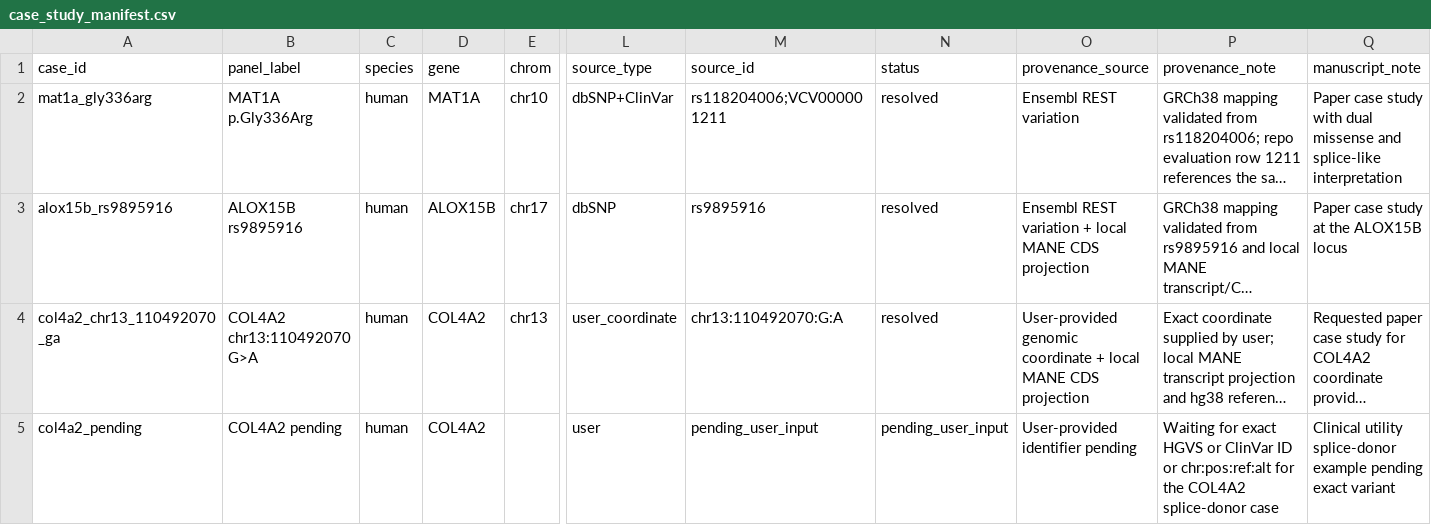
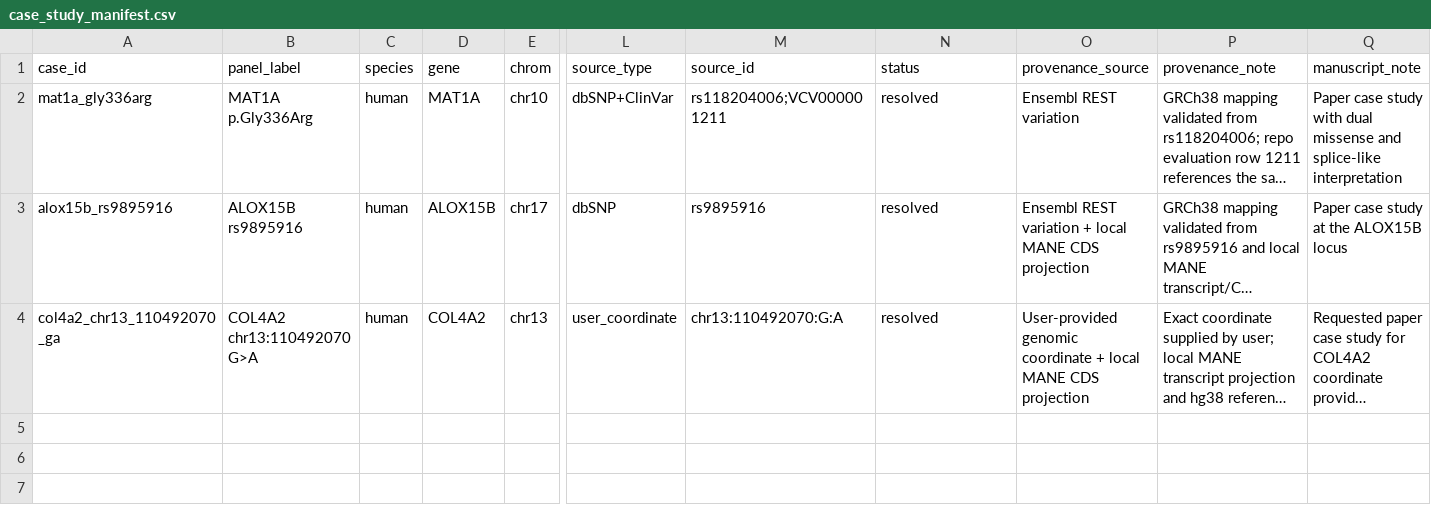
Before and after one commit to ddofer/magi, a CSV file: analyses/case_study_manifest.csv, drawn as a sheet; only a part is shown, gaps mark what is left out; long unchanged cells end in …; rows hold the shown columns only; the diff names each change by its address in the sheet, - before the commit and + after, or states it on an @@ line.

Commit message:
minor update to case studies in readme

```diff
--- a/analyses/case_study_manifest.csv
+++ b/analyses/case_study_manifest.csv
-row 5: col4a2_pending | COL4A2 pending | human | COL4A2 |  | user | pending_user_input | pending_user_input | User-provided identifier pending | Waiting for exact HGVS or ClinVar ID or chr:pos:ref:alt for the COL4A2 splice-donor case | Clinical utility splice-donor example pending exact variant
```
Also changed, not shown: 1 other file.
